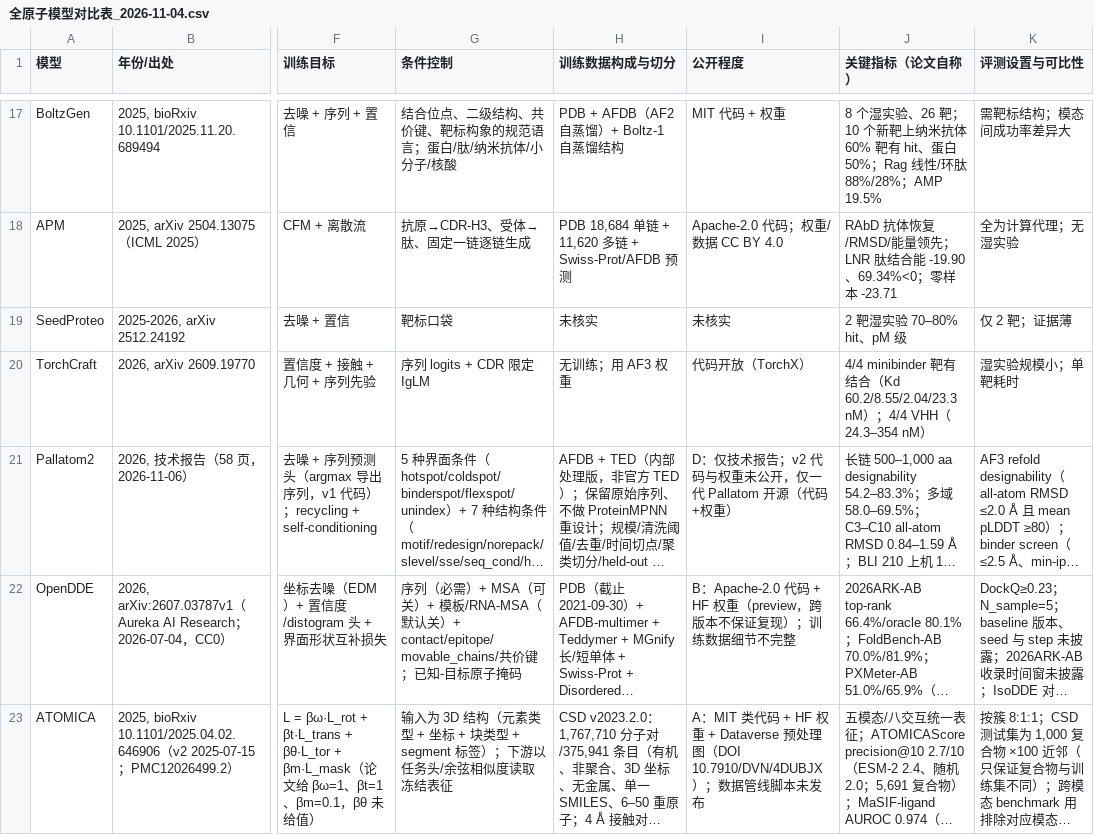
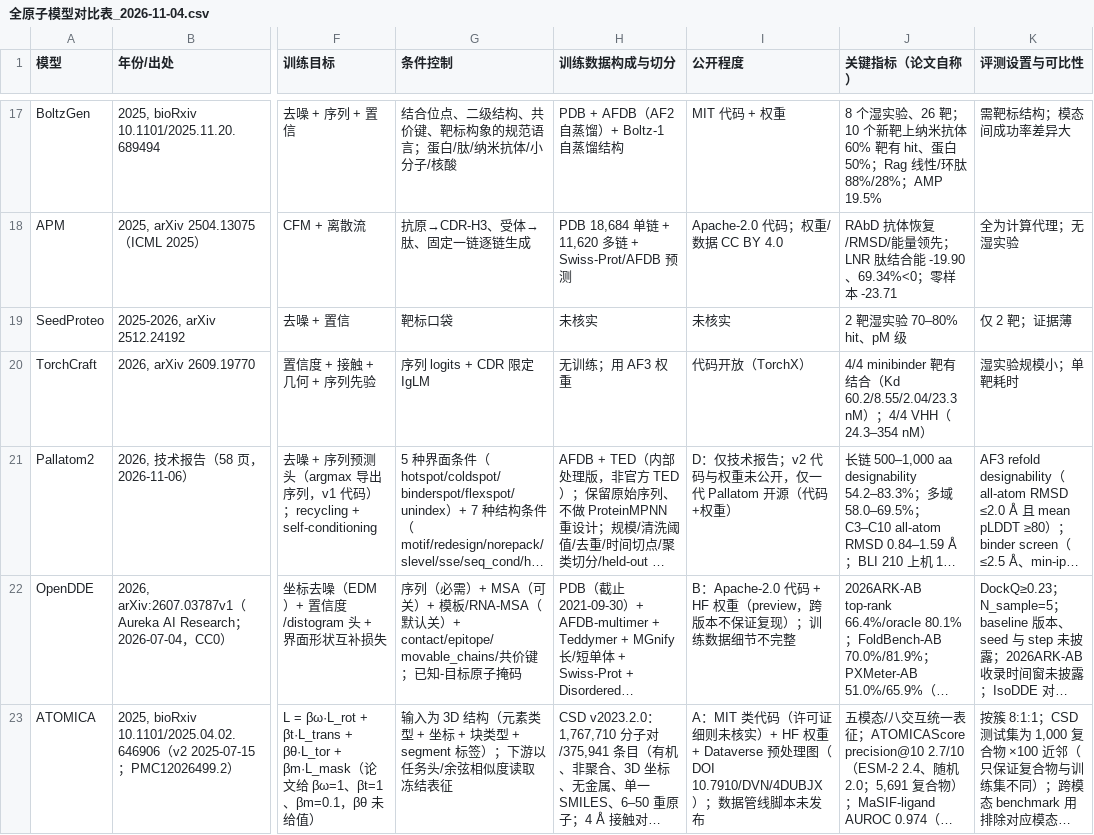
Before and after one commit to RuijinHospitalVNAR/Model-learning, a CSV file: 联合分析/assets/全原子模型对比表_2026-11-04.csv, drawn as a sheet; only a part is shown, gaps mark what is left out; long unchanged cells end in …; the diff names each change by its address in the sheet, - before the commit and + after, or states it on an @@ line.

Commit message:
fix(专题01): ATOMICA 公开程度补许可证细则未核实
01 §6.2 与对比表 CSV 的 ATOMICA 公开程度单元格原写“MIT 类代码”，比模型篇章（标【未核实：许可证细则】）更确定；补限定，分级仍为 A。

```diff
--- a/联合分析/assets/全原子模型对比表_2026-11-04.csv
+++ b/联合分析/assets/全原子模型对比表_2026-11-04.csv
-I23 (公开程度): …MIT 类代码 + HF 权重…
+I23 (公开程度): …MIT 类代码（许可证细则未核实）+ HF 权重…
```
Also changed, not shown: 1 other file.
